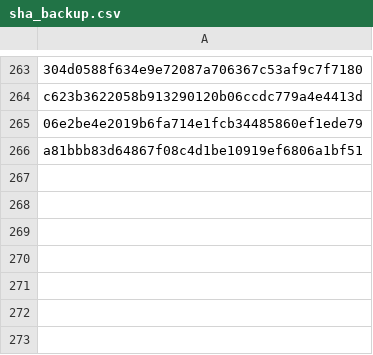
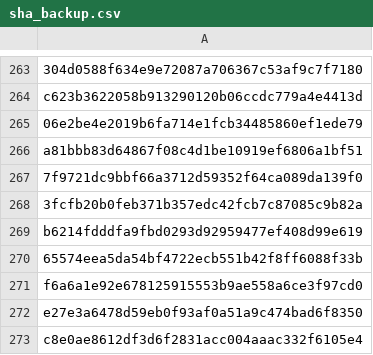
Before and after one commit to GoBeromsu/Untangling-multi-concern-commits-using-SLM, a CSV file: datasets/ccs/sha_backup.csv, drawn as a sheet; only a part is shown, gaps mark what is left out.

Commit message:
fix(datasets): Update sampled commits and SHA backup files

```diff
--- a/datasets/ccs/sha_backup.csv
+++ b/datasets/ccs/sha_backup.csv
@@ -266 +266,8 @@ c623b3622058b913290120b06ccdc779a4e4413d
 a81bbb83d64867f08c4d1be10919ef6806a1bf51
+7f9721dc9bbf66a3712d59352f64ca089da139f0
+3fcfb20b0feb371b357edc42fcb7c87085c9b82a
+b6214fdddfa9fbd0293d92959477ef408d99e619
+65574eea5da54bf4722ecb551b42f8ff6088f33b
+f6a6a1e92e678125915553b9ae558a6ce3f97cd0
+e27e3a6478d59eb0f93af0a51a9c474bad6f8350
+c8e0ae8612df3d6f2831acc004aaac332f6105e4
```
Also changed, not shown: datasets/ccs/wrong_commites.csv.
